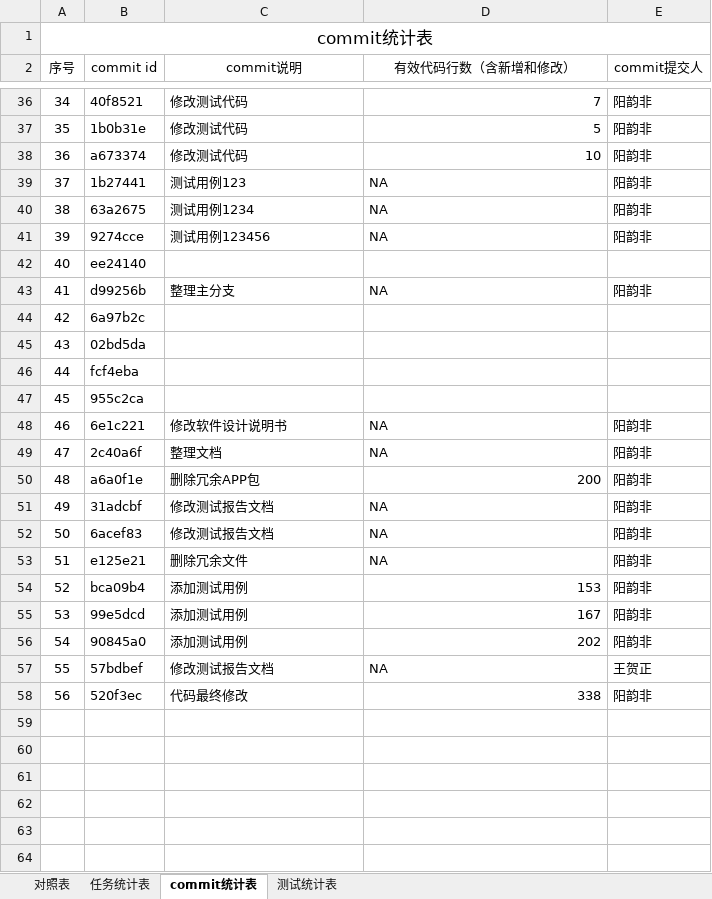
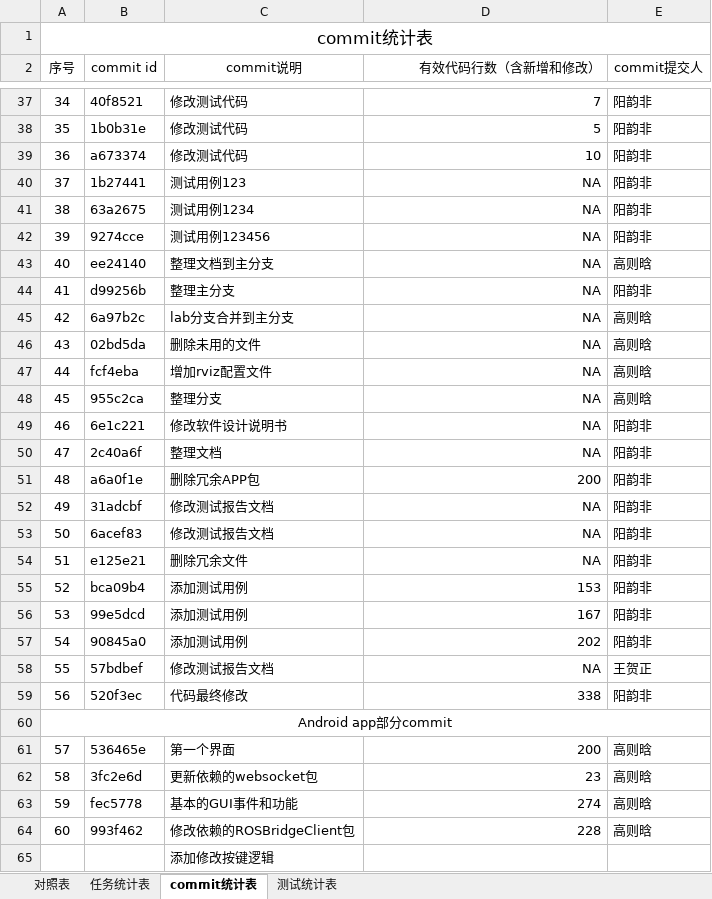
Before and after one commit to sebuaa2019/Team13, an Excel workbook: Documents/开发和测试过程数据统计对照表.xlsx, sheet commit统计表, drawn as a sheet; only a part is shown, gaps mark what is left out; values as stored, in another font and other column widths than the file's, no borders; addresses are those after the commit; the diff covers the shown part only; the diff names each change by its address in the sheet, - before the commit and + after, or states it on an @@ line.

Commit message:
最终统计表

```diff
--- a/Documents/开发和测试过程数据统计对照表.xlsx (sheet commit统计表)
+++ b/Documents/开发和测试过程数据统计对照表.xlsx (sheet commit统计表)
-D2 alignment: center
+D2 alignment: right
-D40:D42 alignment: left
+D40:D42 alignment: right
-C43 (commit说明): (empty)
+C43 (commit说明): 整理文档到主分支
-D43 (有效代码行数（含新增和修改）): (empty)
+D43 (有效代码行数（含新增和修改）): NA
-E43 (commit提交人): (empty)
+E43 (commit提交人): 高则晗
-D44 alignment: left
+D44 alignment: right
-C45 (commit说明): (empty)
+C45 (commit说明): lab分支合并到主分支
-D45:D48 (有效代码行数（含新增和修改）): (empty)
+D45:D48 (有效代码行数（含新增和修改）): NA
-E45:E48 (commit提交人): (empty)
+E45:E48 (commit提交人): 高则晗
-C46 (commit说明): (empty)
+C46 (commit说明): 删除未用的文件
-C47 (commit说明): (empty)
+C47 (commit说明): 增加rviz配置文件
-C48 (commit说明): (empty)
+C48 (commit说明): 整理分支
-D49:D50 alignment: left
+D49:D50 alignment: right
-D52:D54 alignment: left
+D52:D54 alignment: right
-D58 alignment: left
+D58 alignment: right
+row 60: Android app部分commit
+row 61: 57 | 536465e | 第一个界面 | 200 | 高则晗
+row 62: 58 | 3fc2e6d | 更新依赖的websocket包 | 23 | 高则晗
+row 63: 59 | fec5778 | 基本的GUI事件和功能 | 274 | 高则晗
+row 64: 60 | 993f462 | 修改依赖的ROSBridgeClient包 | 228 | 高则晗
+row 65:  |  | 添加修改按键逻辑
```
Also changed, not shown: 26 added rows, 21 edited cells and cell formats elsewhere in this sheet, sheet 对照表.
